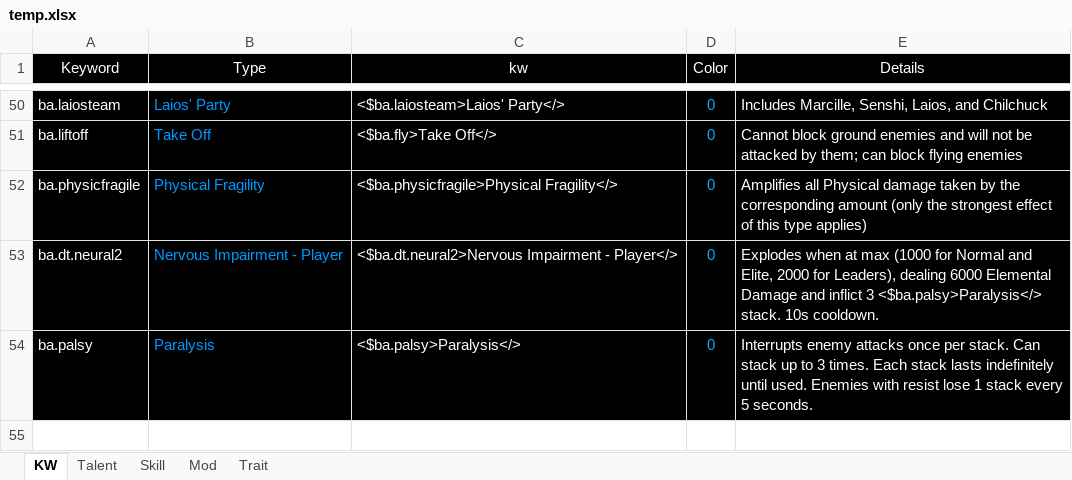
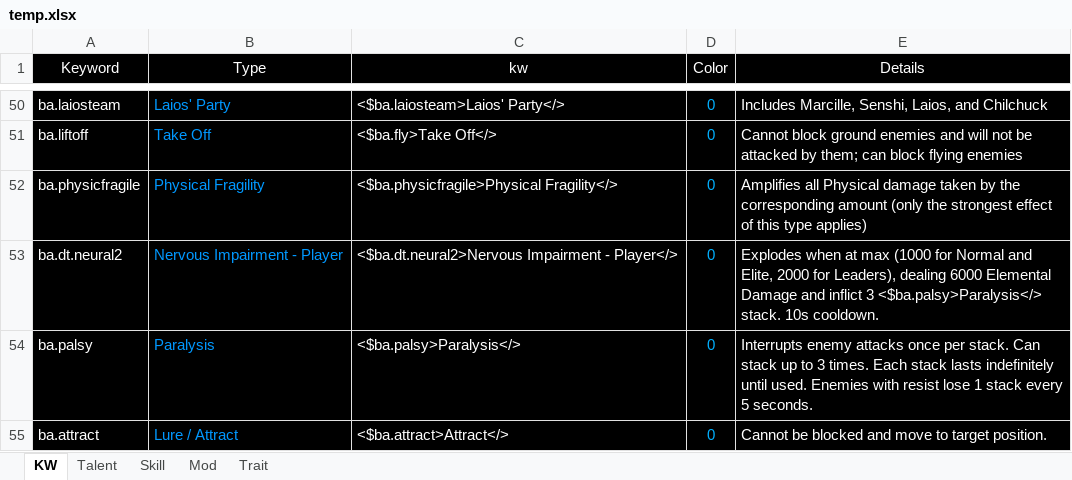
Before and after one commit to PuppiizSunniiz/AN-EN-Tags, an Excel workbook: temp/temp.xlsx, sheet KW, drawn as a sheet; only a part is shown, gaps mark what is left out; values as stored, in another font and other column widths than the file's, no borders; table styles not drawn; the diff names each change by its address in the sheet, - before the commit and + after, or states it on an @@ line.

```diff
--- a/temp/temp.xlsx (sheet KW)
+++ b/temp/temp.xlsx (sheet KW)
+row 55: ba.attract | Lure / Attract | <$ba.attract>Attract</> | 0 | Cannot be blocked and move to target position.
```
Also changed, not shown: sheet Mod, sheet Skill, sheet Trait, sheet Talent, 13 other files.
